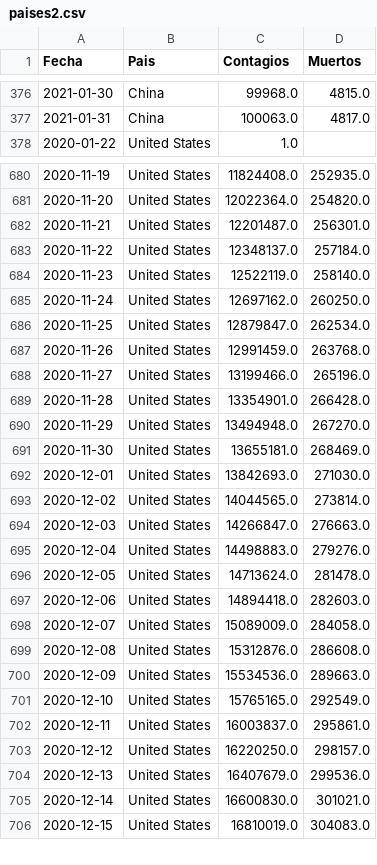
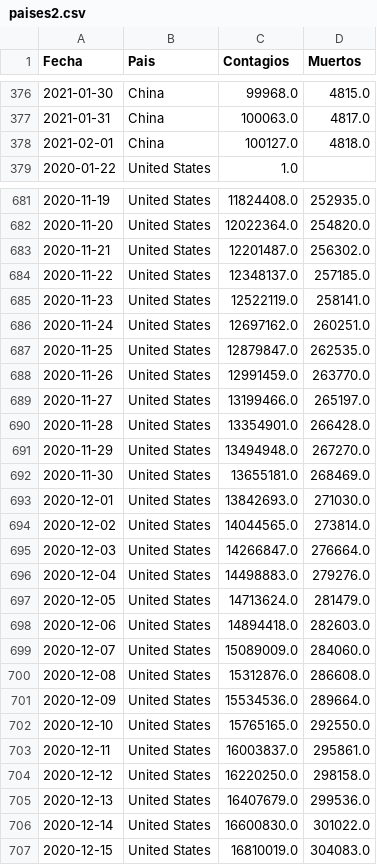
Before and after one commit to LoretoSanchez/Covid19, a CSV file: paises2.csv, drawn as a sheet; only a part is shown, gaps mark what is left out; the diff covers the shown part only.

```diff
--- a/paises2.csv
+++ b/paises2.csv
@@ -377,2 +377,3 @@ Fecha,Pais,Contagios,Muertos
 2021-01-31,China,100063.0,4817.0
+2021-02-01,China,100127.0,4818.0
 2020-01-22,United States,1.0,
@@ -681,9 +682,9 @@ Fecha,Pais,Contagios,Muertos
 2020-11-20,United States,12022364.0,254820.0
-2020-11-21,United States,12201487.0,256301.0
-2020-11-22,United States,12348137.0,257184.0
-2020-11-23,United States,12522119.0,258140.0
-2020-11-24,United States,12697162.0,260250.0
-2020-11-25,United States,12879847.0,262534.0
-2020-11-26,United States,12991459.0,263768.0
-2020-11-27,United States,13199466.0,265196.0
+2020-11-21,United States,12201487.0,256302.0
+2020-11-22,United States,12348137.0,257185.0
+2020-11-23,United States,12522119.0,258141.0
+2020-11-24,United States,12697162.0,260251.0
+2020-11-25,United States,12879847.0,262535.0
+2020-11-26,United States,12991459.0,263770.0
+2020-11-27,United States,13199466.0,265197.0
 2020-11-28,United States,13354901.0,266428.0
@@ -693,14 +694,14 @@ Fecha,Pais,Contagios,Muertos
 2020-12-02,United States,14044565.0,273814.0
-2020-12-03,United States,14266847.0,276663.0
+2020-12-03,United States,14266847.0,276664.0
 2020-12-04,United States,14498883.0,279276.0
-2020-12-05,United States,14713624.0,281478.0
+2020-12-05,United States,14713624.0,281479.0
 2020-12-06,United States,14894418.0,282603.0
-2020-12-07,United States,15089009.0,284058.0
+2020-12-07,United States,15089009.0,284060.0
 2020-12-08,United States,15312876.0,286608.0
-2020-12-09,United States,15534536.0,289663.0
-2020-12-10,United States,15765165.0,292549.0
+2020-12-09,United States,15534536.0,289664.0
+2020-12-10,United States,15765165.0,292550.0
 2020-12-11,United States,16003837.0,295861.0
-2020-12-12,United States,16220250.0,298157.0
+2020-12-12,United States,16220250.0,298158.0
 2020-12-13,United States,16407679.0,299536.0
-2020-12-14,United States,16600830.0,301021.0
+2020-12-14,United States,16600830.0,301022.0
 2020-12-15,United States,16810019.0,304083.0
```
Also changed, not shown: 12 added rows and 2 edited cells elsewhere in this file, paises.csv.
